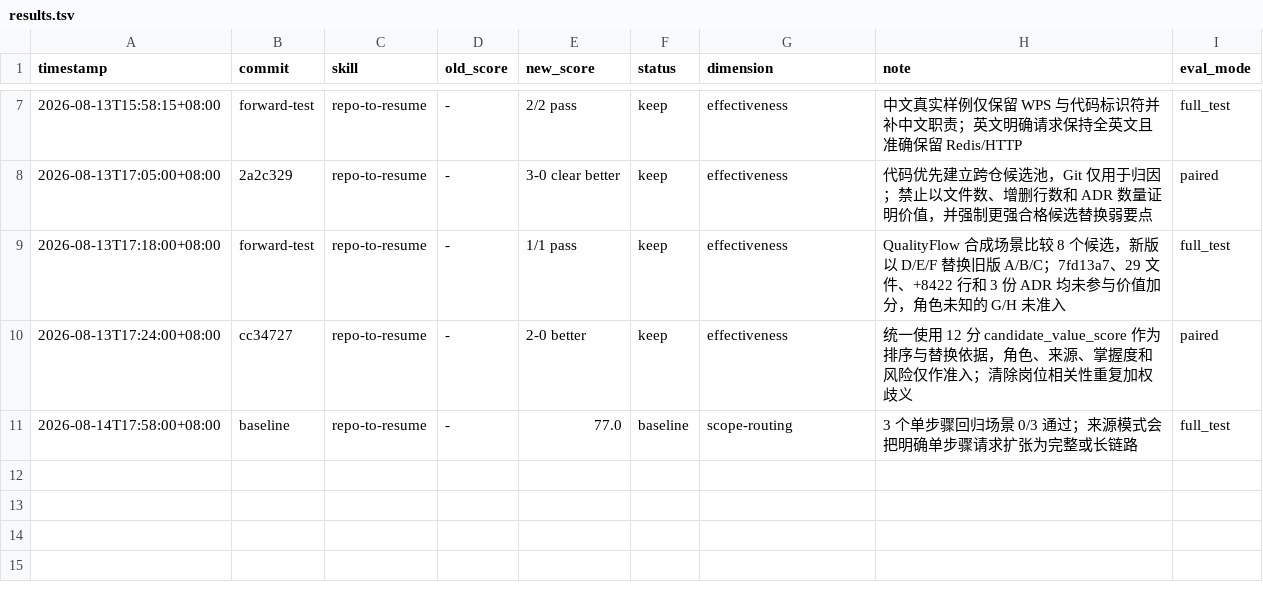
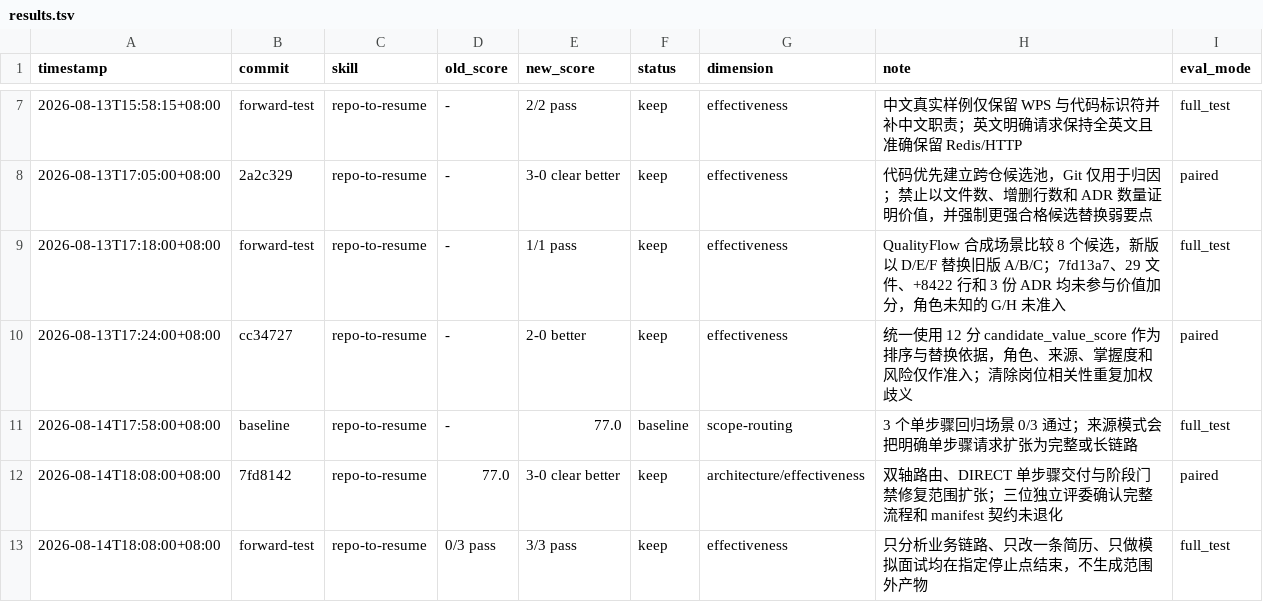
Before and after one commit to Brave-Maker/repo-to-resume, a TSV file: results.tsv, drawn as a sheet; only a part is shown, gaps mark what is left out.

Commit message:
docs: record scope-routing validation

```diff
--- a/results.tsv
+++ b/results.tsv
@@ -11 +11,3 @@ timestamp	commit	skill	old_score	new_score	status	dimension	note	eval_mode
 2026-08-14T17:58:00+08:00	baseline	repo-to-resume	-	77.0	baseline	scope-routing	3 个单步骤回归场景 0/3 通过；来源模式会把明确单步骤请求扩张为完整或长链路	full_test
+2026-08-14T18:08:00+08:00	7fd8142	repo-to-resume	77.0	3-0 clear better	keep	architecture/effectiveness	双轴路由、DIRECT 单步骤交付与阶段门禁修复范围扩张；三位独立评委确认完整流程和 manifest 契约未退化	paired
+2026-08-14T18:08:00+08:00	forward-test	repo-to-resume	0/3 pass	3/3 pass	keep	effectiveness	只分析业务链路、只改一条简历、只做模拟面试均在指定停止点结束，不生成范围外产物	full_test
```
